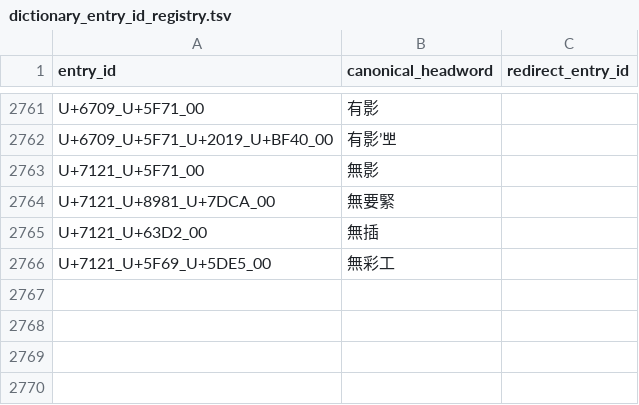
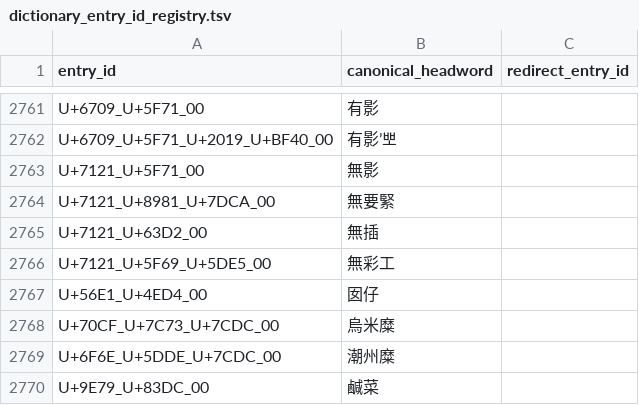
Before and after one commit to thehokkienlang/thehokkienlang.github.io, a TSV file: data/dictionary_entry_id_registry.tsv, drawn as a sheet; only a part is shown, gaps mark what is left out; the diff names each change by its address in the sheet, - before the commit and + after, or states it on an @@ line.

```diff
--- a/data/dictionary_entry_id_registry.tsv
+++ b/data/dictionary_entry_id_registry.tsv
+row 2767: U+56E1_U+4ED4_00 | 囡仔
+row 2768: U+70CF_U+7C73_U+7CDC_00 | 烏米糜
+row 2769: U+6F6E_U+5DDE_U+7CDC_00 | 潮州糜
+row 2770: U+9E79_U+83DC_00 | 鹹菜
```
Also changed, not shown: data/dictionary_categories.tsv, data/hokkien_hanri_dict.tsv, 3 other files.
